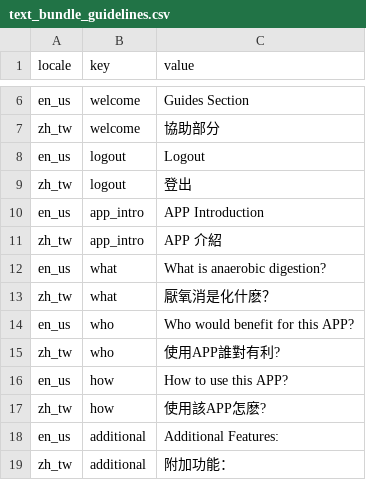
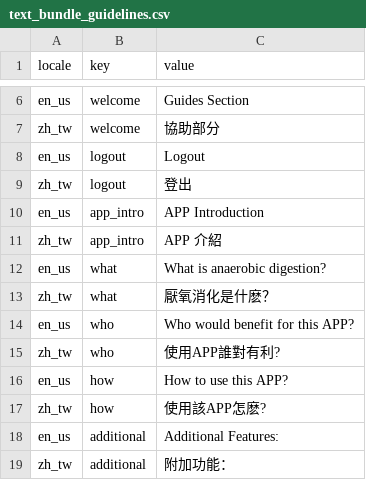
Before and after one commit to bryancastillo10/anaerodash, a CSV file: lang/text_bundle_guidelines.csv, drawn as a sheet; only a part is shown, gaps mark what is left out.

Commit message:
edit text error

```diff
--- a/lang/text_bundle_guidelines.csv
+++ b/lang/text_bundle_guidelines.csv
@@ -12,3 +12,3 @@ zh_tw,app_intro, APP 介紹
 en_us,what,What is anaerobic digestion?
-zh_tw,what,厭氧消是化什麽？
+zh_tw,what,厭氧消化是什麽？
 en_us,who,Who would benefit for this APP?
```
Also changed, not shown: 1 other file.
